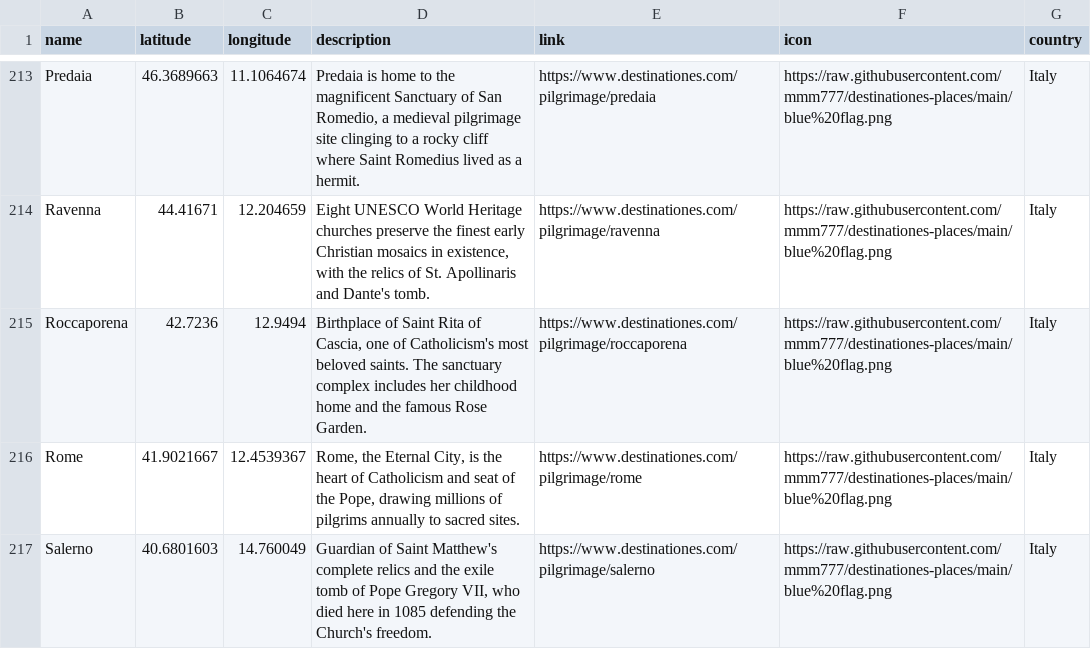
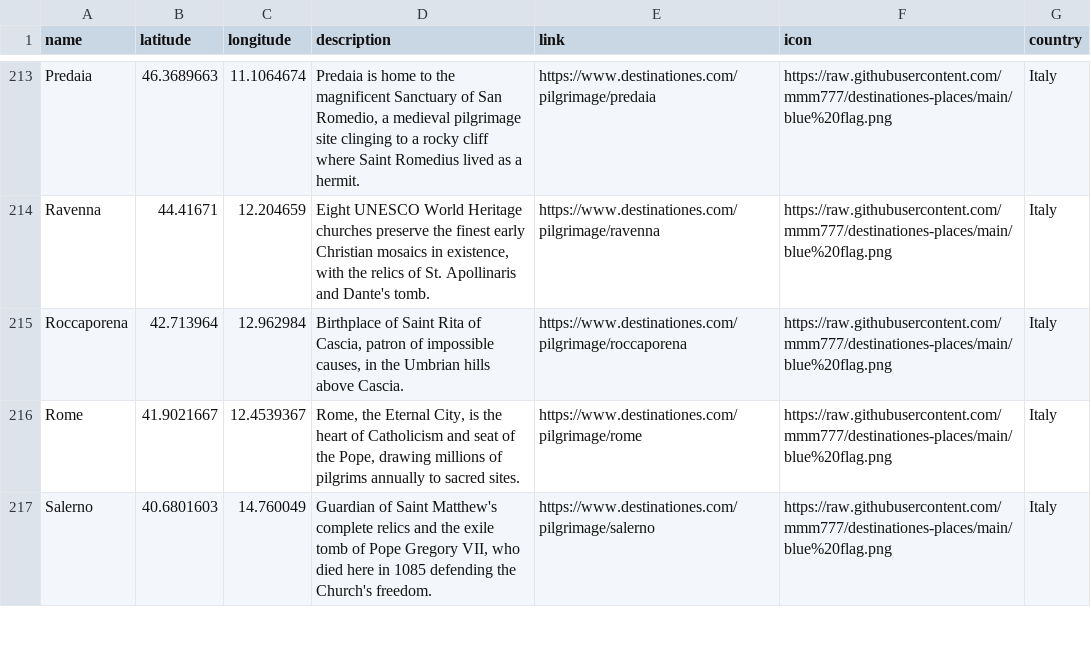
Before and after one commit to mmm777/destinationes-places, a CSV file: places.csv, drawn as a sheet; only a part is shown, gaps mark what is left out.

Commit message:
Update places.csv (396 places)

```diff
--- a/places.csv
+++ b/places.csv
@@ -214,3 +214,3 @@
 "Ravenna","44.41671","12.204659","Eight UNESCO World Heritage churches preserve the finest early Christian mosaics in existence, with the relics of St. Apollinaris and Dante's tomb.","https://www.destinationes.com/pilgrimage/ravenna","https://raw.githubusercontent.com/mmm777/destinationes-places/main/blue%20flag.png","Italy"
-"Roccaporena","42.7236","12.9494","Birthplace of Saint Rita of Cascia, one of Catholicism's most beloved saints. The sanctuary complex includes her childhood home and the famous Rose Garden.","https://www.destinationes.com/pilgrimage/roccaporena","https://raw.githubusercontent.com/mmm777/destinationes-places/main/blue%20flag.png","Italy"
+"Roccaporena","42.713964","12.962984","Birthplace of Saint Rita of Cascia, patron of impossible causes, in the Umbrian hills above Cascia.","https://www.destinationes.com/pilgrimage/roccaporena","https://raw.githubusercontent.com/mmm777/destinationes-places/main/blue%20flag.png","Italy"
 "Rome","41.9021667","12.4539367","Rome, the Eternal City, is the heart of Catholicism and seat of the Pope, drawing millions of pilgrims annually to sacred sites.","https://www.destinationes.com/pilgrimage/rome","https://raw.githubusercontent.com/mmm777/destinationes-places/main/blue%20flag.png","Italy"
```
